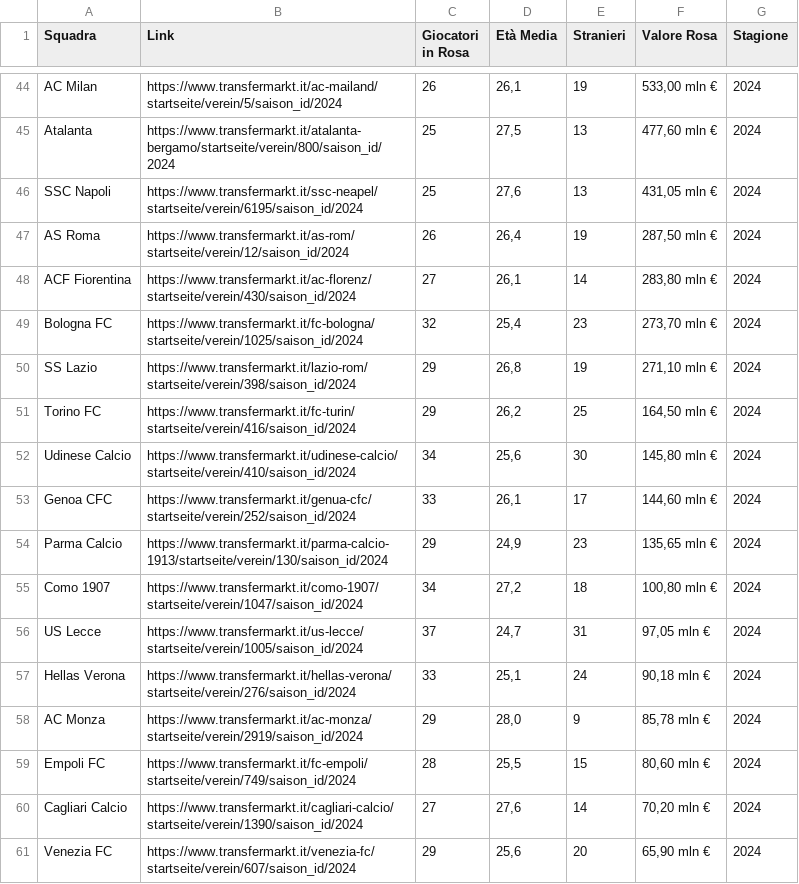
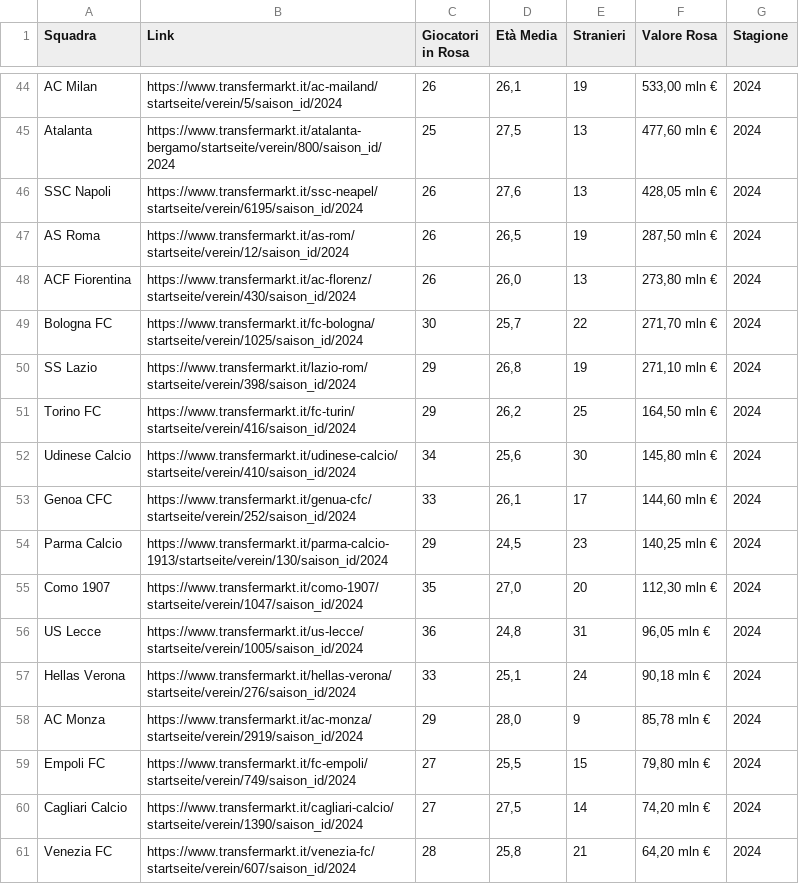
Before and after one commit to Tommasobru/data-management-project, a CSV file: dataset/list-team.csv, drawn as a sheet; only a part is shown, gaps mark what is left out.

```diff
--- a/dataset/list-team.csv
+++ b/dataset/list-team.csv
@@ -45,6 +45,6 @@ AC Milan,https://www.transfermarkt.it/ac-mailand/startseite/verein/5/saison_id/2
 Atalanta,https://www.transfermarkt.it/atalanta-bergamo/startseite/verein/800/saison_id/2024,25,"27,5",13,"477,60 mln €",2024
-SSC Napoli,https://www.transfermarkt.it/ssc-neapel/startseite/verein/6195/saison_id/2024,25,"27,6",13,"431,05 mln €",2024
-AS Roma,https://www.transfermarkt.it/as-rom/startseite/verein/12/saison_id/2024,26,"26,4",19,"287,50 mln €",2024
-ACF Fiorentina,https://www.transfermarkt.it/ac-florenz/startseite/verein/430/saison_id/2024,27,"26,1",14,"283,80 mln €",2024
-Bologna FC,https://www.transfermarkt.it/fc-bologna/startseite/verein/1025/saison_id/2024,32,"25,4",23,"273,70 mln €",2024
+SSC Napoli,https://www.transfermarkt.it/ssc-neapel/startseite/verein/6195/saison_id/2024,26,"27,6",13,"428,05 mln €",2024
+AS Roma,https://www.transfermarkt.it/as-rom/startseite/verein/12/saison_id/2024,26,"26,5",19,"287,50 mln €",2024
+ACF Fiorentina,https://www.transfermarkt.it/ac-florenz/startseite/verein/430/saison_id/2024,26,"26,0",13,"273,80 mln €",2024
+Bologna FC,https://www.transfermarkt.it/fc-bologna/startseite/verein/1025/saison_id/2024,30,"25,7",22,"271,70 mln €",2024
 SS Lazio,https://www.transfermarkt.it/lazio-rom/startseite/verein/398/saison_id/2024,29,"26,8",19,"271,10 mln €",2024
@@ -53,9 +53,9 @@ Udinese Calcio,https://www.transfermarkt.it/udinese-calcio/startseite/verein/410
 Genoa CFC,https://www.transfermarkt.it/genua-cfc/startseite/verein/252/saison_id/2024,33,"26,1",17,"144,60 mln €",2024
-Parma Calcio,https://www.transfermarkt.it/parma-calcio-1913/startseite/verein/130/saison_id/2024,29,"24,9",23,"135,65 mln €",2024
-Como 1907,https://www.transfermarkt.it/como-1907/startseite/verein/1047/saison_id/2024,34,"27,2",18,"100,80 mln €",2024
-US Lecce,https://www.transfermarkt.it/us-lecce/startseite/verein/1005/saison_id/2024,37,"24,7",31,"97,05 mln €",2024
+Parma Calcio,https://www.transfermarkt.it/parma-calcio-1913/startseite/verein/130/saison_id/2024,29,"24,5",23,"140,25 mln €",2024
+Como 1907,https://www.transfermarkt.it/como-1907/startseite/verein/1047/saison_id/2024,35,"27,0",20,"112,30 mln €",2024
+US Lecce,https://www.transfermarkt.it/us-lecce/startseite/verein/1005/saison_id/2024,36,"24,8",31,"96,05 mln €",2024
 Hellas Verona,https://www.transfermarkt.it/hellas-verona/startseite/verein/276/saison_id/2024,33,"25,1",24,"90,18 mln €",2024
 AC Monza,https://www.transfermarkt.it/ac-monza/startseite/verein/2919/saison_id/2024,29,"28,0",9,"85,78 mln €",2024
-Empoli FC,https://www.transfermarkt.it/fc-empoli/startseite/verein/749/saison_id/2024,28,"25,5",15,"80,60 mln €",2024
-Cagliari Calcio,https://www.transfermarkt.it/cagliari-calcio/startseite/verein/1390/saison_id/2024,27,"27,6",14,"70,20 mln €",2024
-Venezia FC,https://www.transfermarkt.it/venezia-fc/startseite/verein/607/saison_id/2024,29,"25,6",20,"65,90 mln €",2024
+Empoli FC,https://www.transfermarkt.it/fc-empoli/startseite/verein/749/saison_id/2024,27,"25,5",15,"79,80 mln €",2024
+Cagliari Calcio,https://www.transfermarkt.it/cagliari-calcio/startseite/verein/1390/saison_id/2024,27,"27,5",14,"74,20 mln €",2024
+Venezia FC,https://www.transfermarkt.it/venezia-fc/startseite/verein/607/saison_id/2024,28,"25,8",21,"64,20 mln €",2024
```
Also changed, not shown: dataset/player-team.csv, 2 other files.
